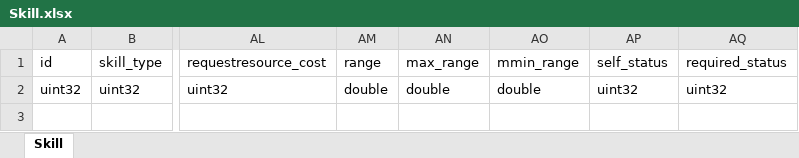
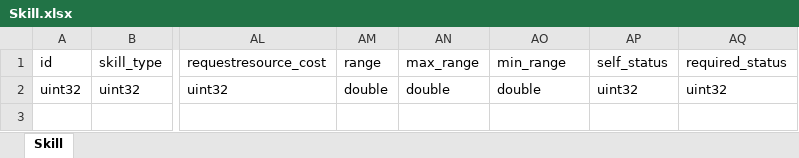
Before and after one commit to luyuancpp/mmorpg, an Excel workbook: bin/config/xlsx/Skill.xlsx, sheet Skill, drawn as a sheet; only a part is shown, gaps mark what is left out; values as stored, in another font and other column widths than the file's, no borders; the diff names each change by its address in the sheet, - before the commit and + after, or states it on an @@ line.

Commit message:
skill damage

```diff
--- a/bin/config/xlsx/Skill.xlsx (sheet Skill)
+++ b/bin/config/xlsx/Skill.xlsx (sheet Skill)
-AO1: mmin_range
+AO1: min_range
```
Also changed, not shown: 6 other files.
